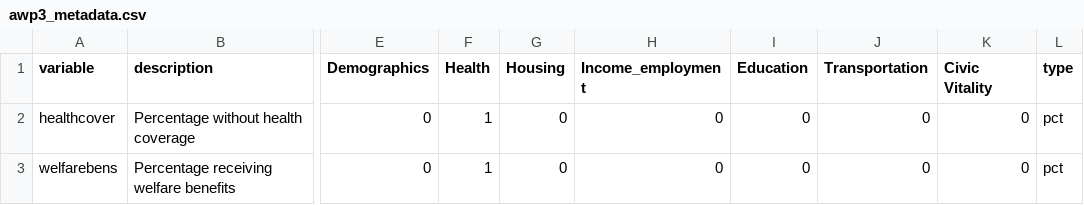
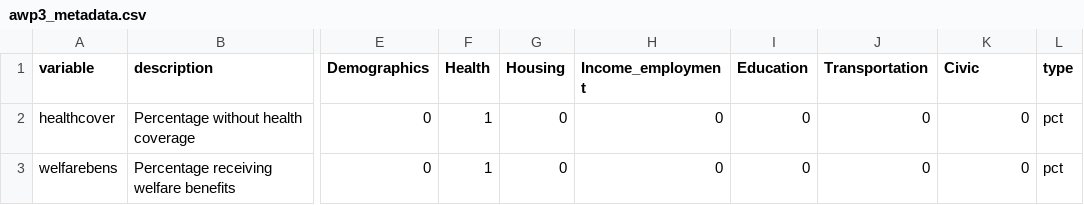
Before and after one commit to Anna9877/awp_socialatlas, a CSV file: data/awp3_metadata.csv, drawn as a sheet; only a part is shown, gaps mark what is left out; the diff names each change by its address in the sheet, - before the commit and + after, or states it on an @@ line.

Commit message:
Civic vitality addition

```diff
--- a/data/awp3_metadata.csv
+++ b/data/awp3_metadata.csv
-K1: Civic Vitality
+K1: Civic
```
Also changed, not shown: data/community_metadata.csv, data/metadata_acsvars.csv, 2 other files.
